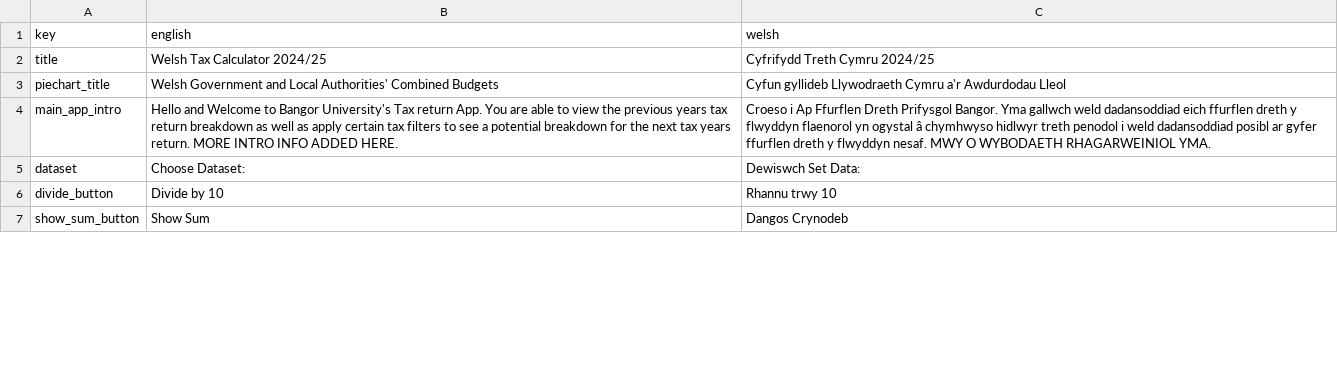
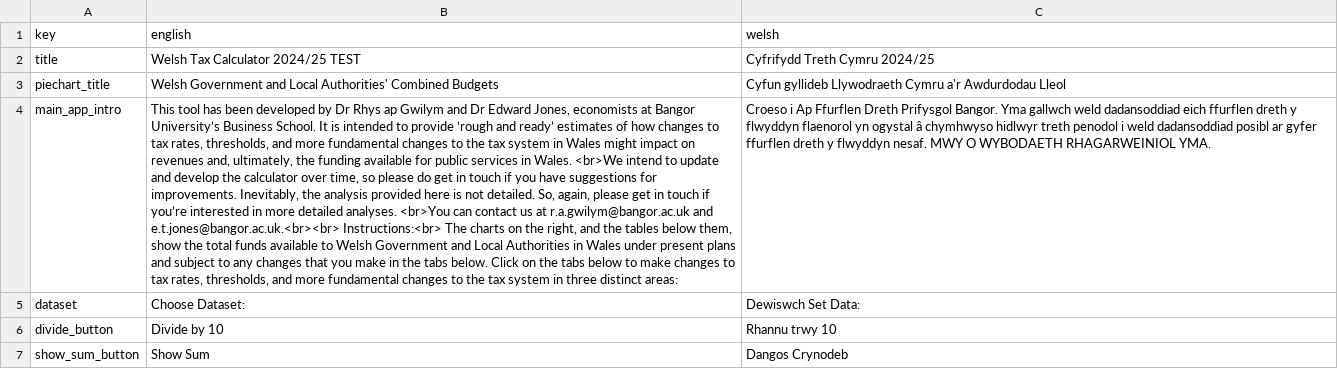
Before and after one commit to adefewings/taxApp, a CSV file: translations.csv, drawn as a sheet; only a part is shown; the diff covers the shown part only; the diff names each change by its address in the sheet, - before the commit and + after, or states it on an @@ line.

Commit message:
before making major changes to tax table in server function

```diff
--- a/translations.csv
+++ b/translations.csv
-B2 (english): Welsh Tax Calculator 2024/25
+B2 (english): Welsh Tax Calculator 2024/25 TEST
-B4 (english): Hello and Welcome to Bangor University's Tax return App. You are able to view the previous years tax return breakdown as well as apply certain tax filters to see a potential breakdown for the next tax years return. MORE INTRO INFO ADDED HERE.
+B4 (english): This tool has been developed by Dr Rhys ap Gwilym and Dr Edward Jones, economists at Bangor University’s Business School. It is intended to provide ‘rough and ready’ estimates of how changes to tax rates, thresholds, and more fundamental changes to the tax system in Wales might impact on revenues and, ultimately, the funding available for public services in Wales. <br>We intend to update and develop the calculator over time, so please do get in touch if you have suggestions for improvements. Inevitably, the analysis provided here is not detailed. So, again, please get in touch if you’re interested in more detailed analyses. <br>You can contact us at r.a.gwilym@bangor.ac.uk and e.t.jones@bangor.ac.uk.<br><br> Instructions:<br> The charts on the right, and the tables below them, show the total funds available to Welsh Government and Local Authorities in Wales under present plans and subject to any changes that you make in the tabs below. Click on the tabs below to make changes to tax rates, thresholds, and more fundamental changes to the tax system in three distinct areas:
```
Also changed, not shown: 1 added row, 5 removed rows and 8 edited cells elsewhere in this file, 4 other files.
